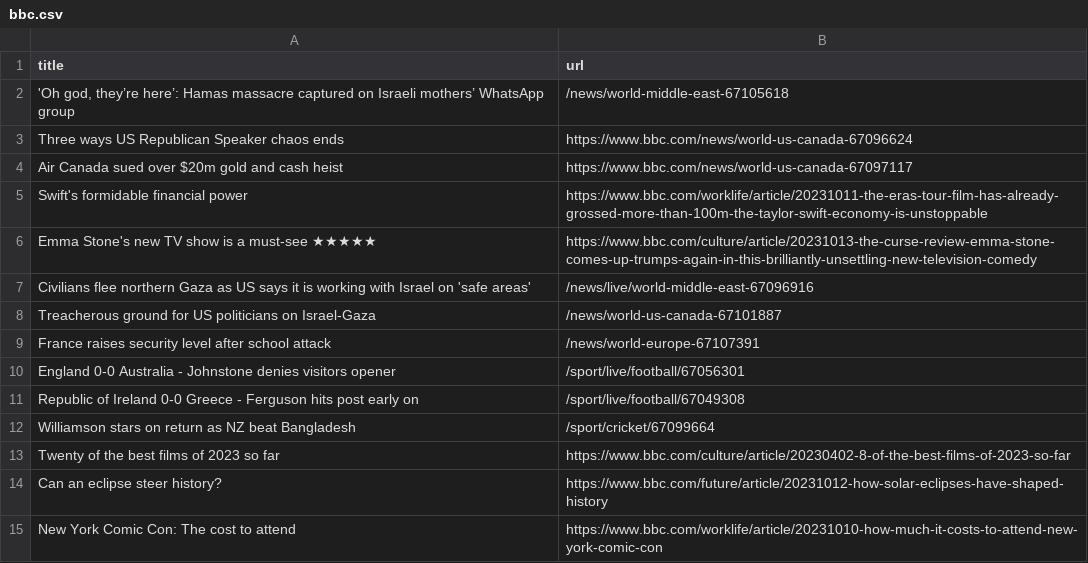
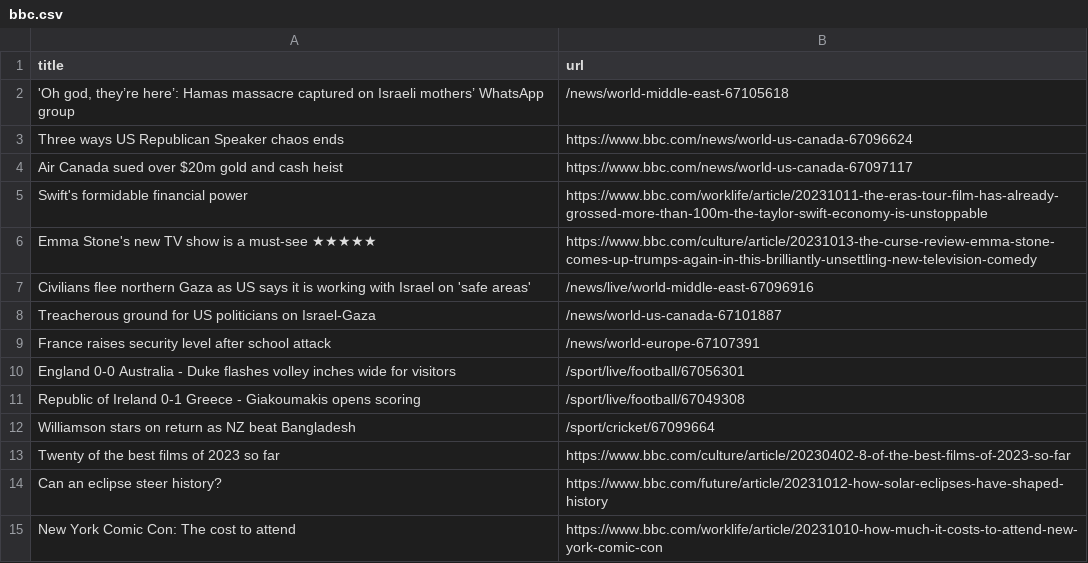
Before and after one commit to jsoma/automatic-scraper-bbc, a CSV file: bbc.csv, drawn as a sheet; only a part is shown.

```diff
--- a/bbc.csv
+++ b/bbc.csv
@@ -9,4 +9,4 @@ Treacherous ground for US politicians on Israel-Gaza,/news/world-us-canada-67101
 France raises security level after school attack,/news/world-europe-67107391
-England 0-0 Australia - Johnstone denies visitors opener,/sport/live/football/67056301
-Republic of Ireland 0-0 Greece - Ferguson hits post early on,/sport/live/football/67049308
+England 0-0 Australia - Duke flashes volley inches wide for visitors,/sport/live/football/67056301
+Republic of Ireland 0-1 Greece - Giakoumakis opens scoring,/sport/live/football/67049308
 Williamson stars on return as NZ beat Bangladesh,/sport/cricket/67099664
```
